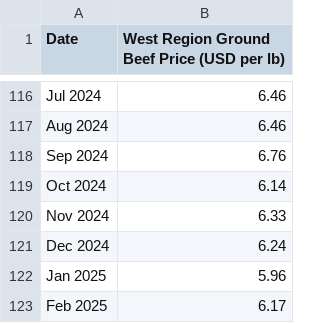
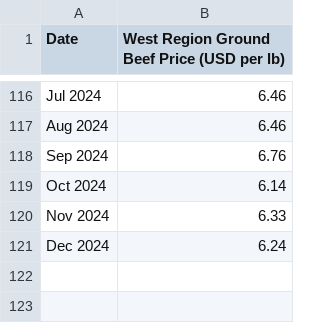
Before and after one commit to nt0k/CS150, a CSV file: ProjectC/assets/Ground Beef West Region.csv, drawn as a sheet; only a part is shown, gaps mark what is left out.

```diff
--- a/ProjectC/assets/Ground Beef West Region.csv
+++ b/ProjectC/assets/Ground Beef West Region.csv
@@ -121,3 +121 @@ Nov 2024, 6.33
 Dec 2024, 6.24
-Jan 2025, 5.96
-Feb 2025, 6.17
```
Also changed, not shown: ProjectC/assets/Median House Price.csv, 4 other files.
